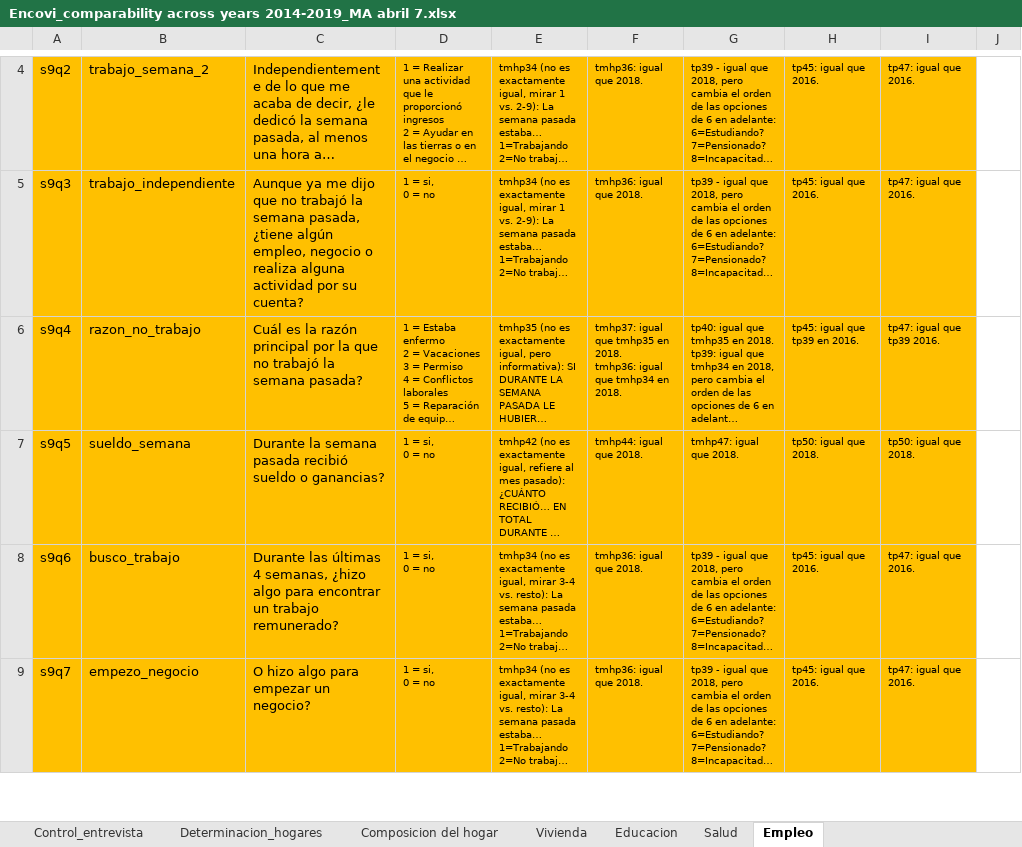
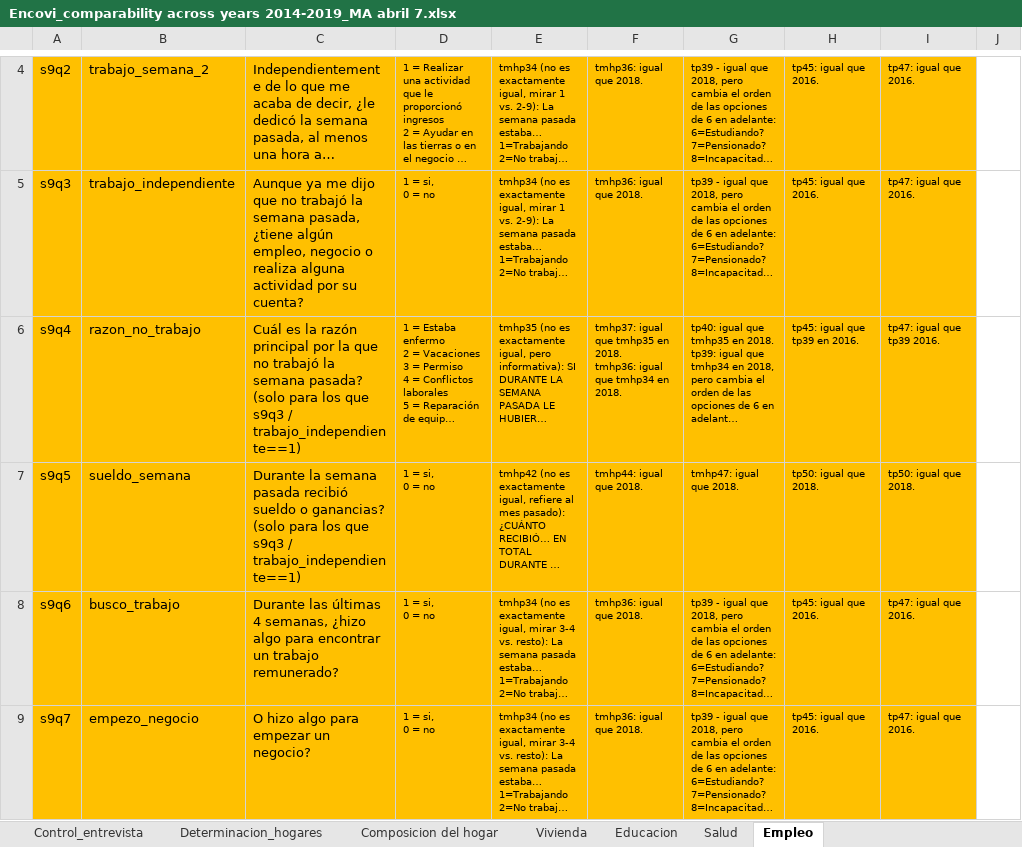
Before and after one commit to gdcaruso/VEN, an Excel workbook: data_management/management/2. harmonization/ENCOVI harmonization/Encovi_comparability across years 2014-2019_MA abril 7.xlsx, sheet Empleo, drawn as a sheet; only a part is shown, gaps mark what is left out; long unchanged cells end in …; values as stored, in another font and other column widths than the file's, no borders; ↵ is a line break in a cell; the diff names each change by its address in the sheet, - before the commit and + after, or states it on an @@ line.

```diff
--- a/data_management/management/2. harmonization/ENCOVI harmonization/Encovi_comparability across years 2014-2019_MA abril 7.xlsx (sheet Empleo)
+++ b/data_management/management/2. harmonization/ENCOVI harmonization/Encovi_comparability across years 2014-2019_MA abril 7.xlsx (sheet Empleo)
-C6: …semana pasada?
+C6: …semana pasada? ↵ (solo para los que s9q3 / trabajo_independiente==1)
-C7: …o ganancias?
+C7: …o ganancias? ↵ (solo para los que s9q3 / trabajo_independiente==1)
```
Also changed, not shown: 5 other files.
